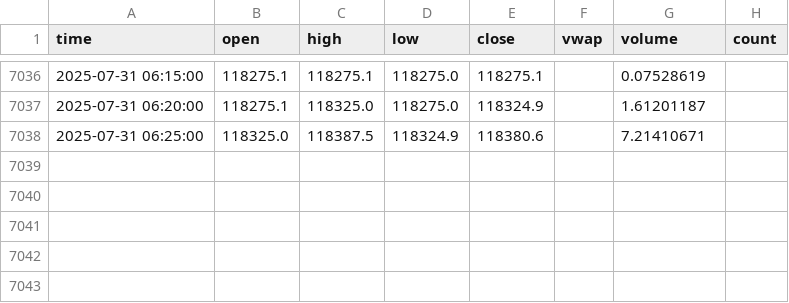
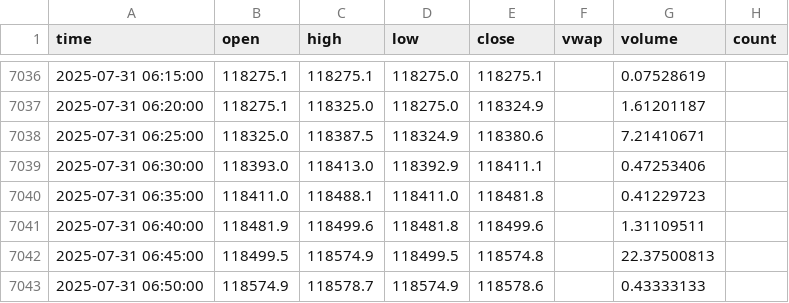
Before and after one commit to znewman4/Kraken-Bot, a CSV file: data/raw/btc_ohlcv_5min_raw.csv, drawn as a sheet; only a part is shown, gaps mark what is left out.

```diff
--- a/data/raw/btc_ohlcv_5min_raw.csv
+++ b/data/raw/btc_ohlcv_5min_raw.csv
@@ -7038 +7038,6 @@ time,open,high,low,close,vwap,volume,count
 2025-07-31 06:25:00,118325.0,118387.5,118324.9,118380.6,,7.21410671,
+2025-07-31 06:30:00,118393.0,118413.0,118392.9,118411.1,,0.47253406,
+2025-07-31 06:35:00,118411.0,118488.1,118411.0,118481.8,,0.41229723,
+2025-07-31 06:40:00,118481.9,118499.6,118481.8,118499.6,,1.31109511,
+2025-07-31 06:45:00,118499.5,118574.9,118499.5,118574.8,,22.37500813,
+2025-07-31 06:50:00,118574.9,118578.7,118574.9,118578.6,,0.43333133,
```
Also changed, not shown: 6 other files.
